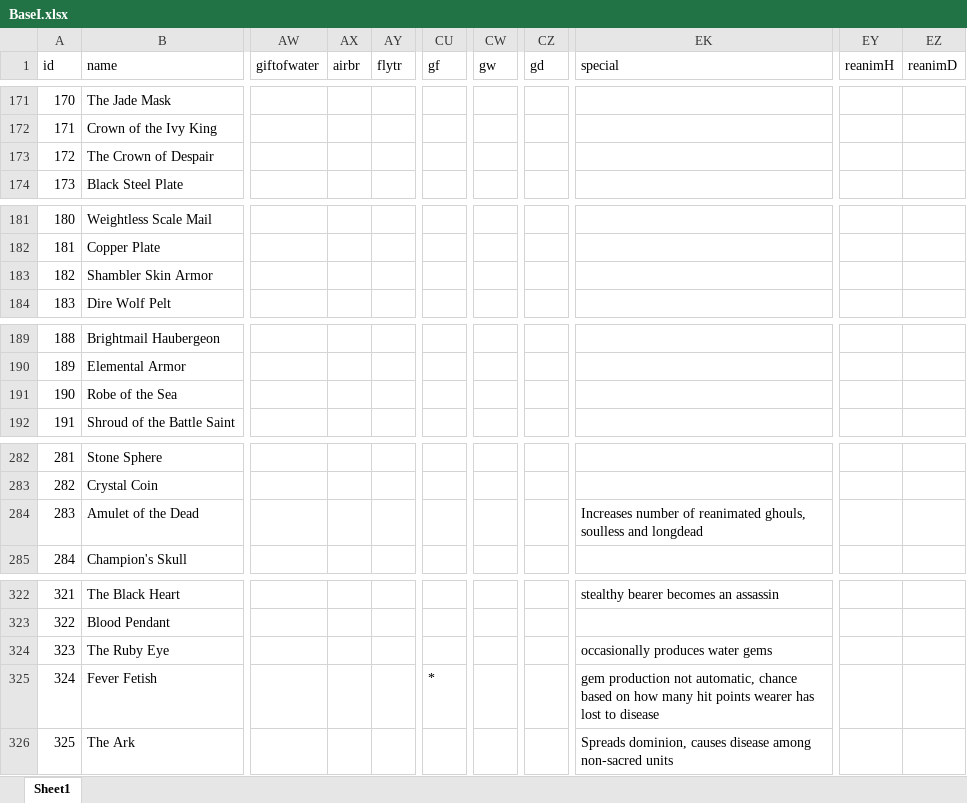
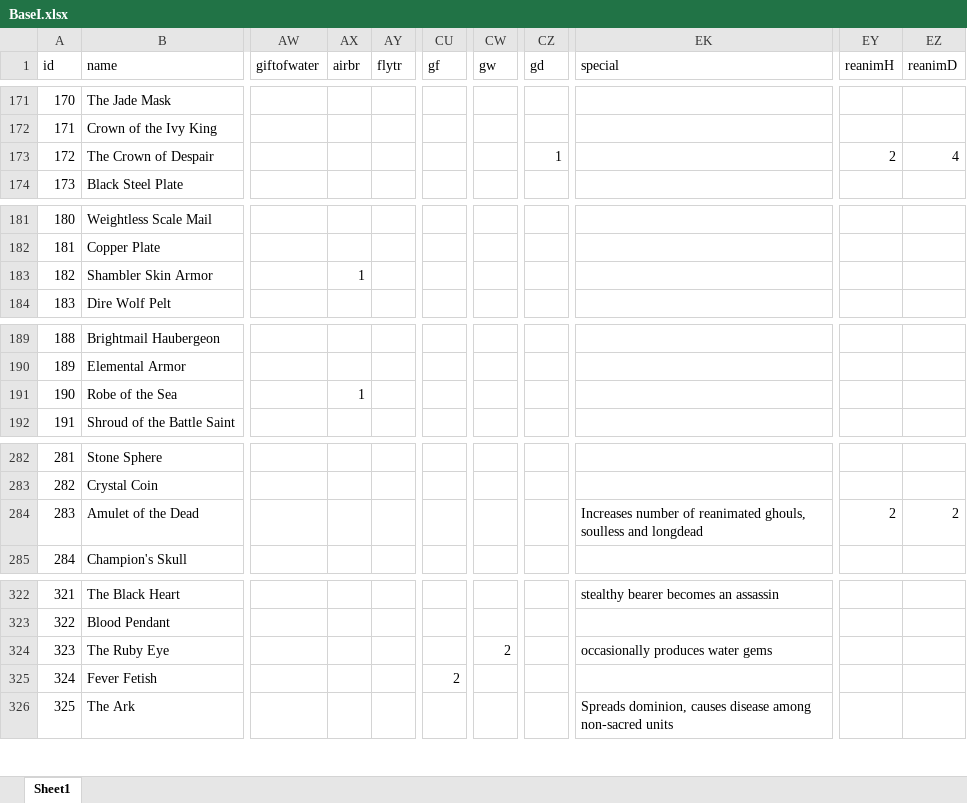
Before and after one commit to larzm42/dom4utils, an Excel workbook: BaseI.xlsx, sheet Sheet1, drawn as a sheet; only a part is shown, gaps mark what is left out; values as stored, in another font and other column widths than the file's, no borders; the diff covers the shown part only; the diff names each change by its address in the sheet, - before the commit and + after, or states it on an @@ line.

```diff
--- a/BaseI.xlsx (sheet Sheet1)
+++ b/BaseI.xlsx (sheet Sheet1)
-CZ173 (gd): (empty)
+CZ173 (gd): 1
-EY173 (reanimH): (empty)
+EY173 (reanimH): 2
-EZ173 (reanimD): (empty)
+EZ173 (reanimD): 4
-AX183 (airbr): (empty)
+AX183 (airbr): 1
-AX191 (airbr): (empty)
+AX191 (airbr): 1
-EY284 (reanimH): (empty)
+EY284 (reanimH): 2
-EZ284 (reanimD): (empty)
+EZ284 (reanimD): 2
-CW324 (gw): (empty)
+CW324 (gw): 2
-CU325 (gf): *
+CU325 (gf): 2
-EK325 (special): gem production not automatic, chance based on how many hit points wearer has lost to disease
+EK325 (special): (empty)
```
Also changed, not shown: 3 edited cells elsewhere in this sheet, Mercenary.xlsx, 4 other files.
